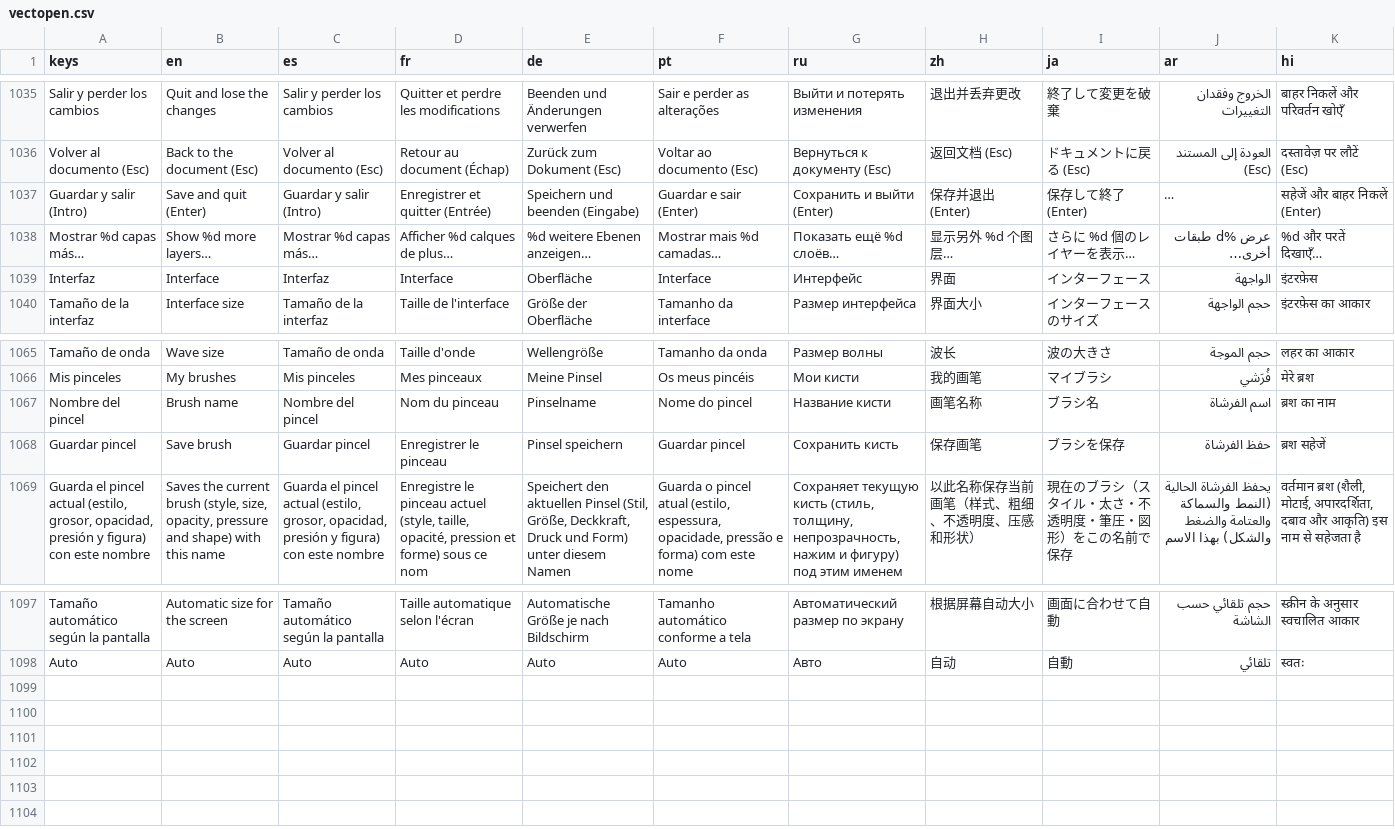
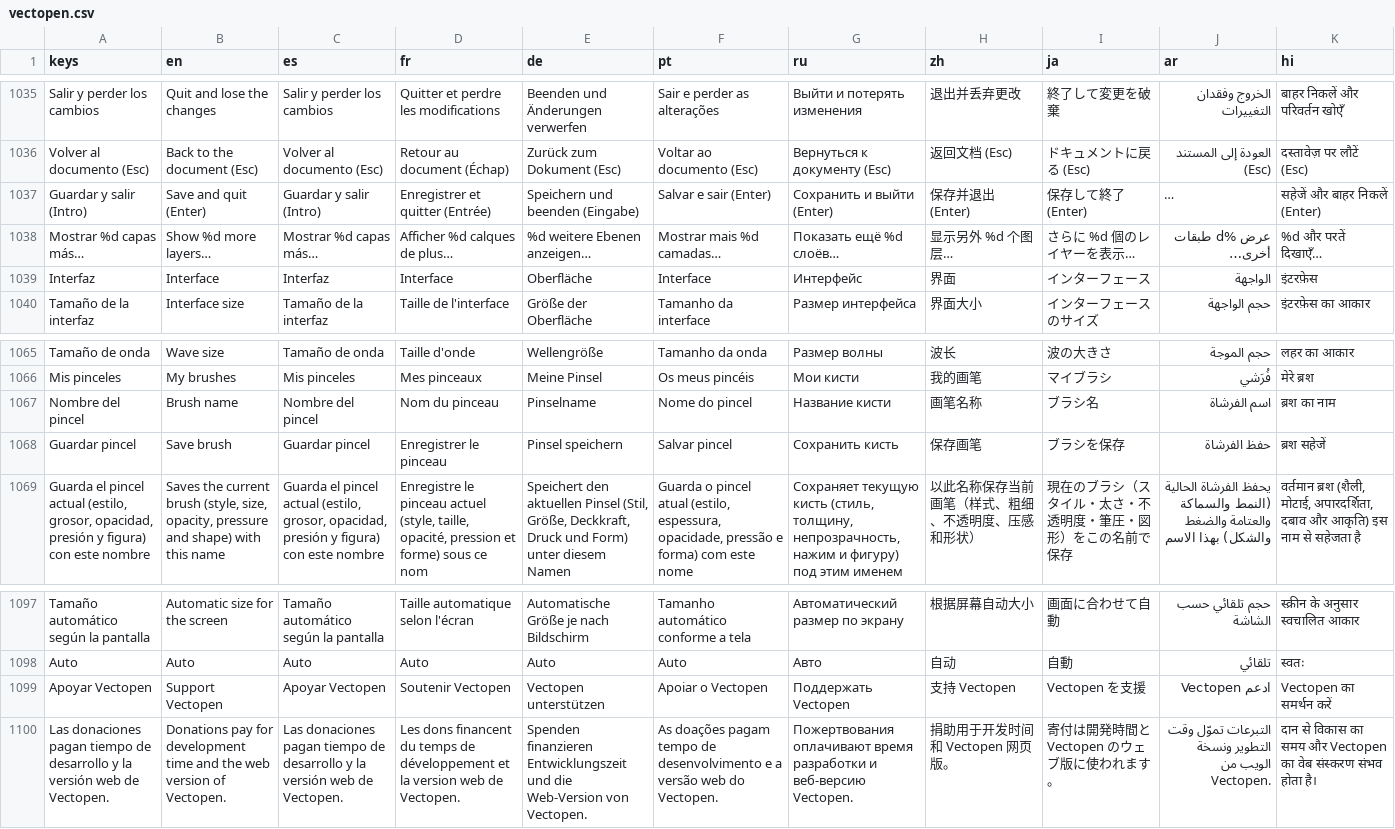
Before and after one commit to malabo1990/-Vectopen, a CSV file: translations/vectopen.csv, drawn as a sheet; only a part is shown, gaps mark what is left out; long unchanged cells end in …; the diff names each change by its address in the sheet, - before the commit and + after, or states it on an @@ line.

```diff
--- a/translations/vectopen.csv
+++ b/translations/vectopen.csv
-F1037 (pt): Guardar e sair (Enter)
+F1037 (pt): Salvar e sair (Enter)
-F1068 (pt): Guardar pincel
+F1068 (pt): Salvar pincel
+row 1099: Apoyar Vectopen | Support Vectopen | Apoyar Vectopen | Soutenir Vectopen | Vectopen unterstützen | Apoiar o Vectopen | Поддержать Vectopen | 支持 Vectopen | Vectopen を支援 | ادعم Vectopen | Vectopen का समर्थन करें
+row 1100: Las donaciones pagan tiempo de desarrollo y la versión web de Vectopen. | Donations pay for development time and the web version of Vectopen. | Las donaciones pagan tiempo de desarrollo y la versión web de Vectopen. | Les dons financent du temps de développement et la version web de Vectopen. | Spenden finanzieren Entwicklungszeit und die Web-Version von Vectopen. | As doações pagam tempo de desenvolvimento e a versão web do Vectopen. | Пожертвования оплачивают время разработки и веб-версию Vectopen. | 捐助用于开发时间和 Vectopen 网页版。 | 寄付は開発時間と Vectopen のウェブ版に使われます。 | التبرعات تموّل وقت التطوير ونسخة الويب من Vectopen. | दान से विकास का समय और Vectopen का वेब संस्करण संभव होता है।
```
Also changed, not shown: 13 other files.
